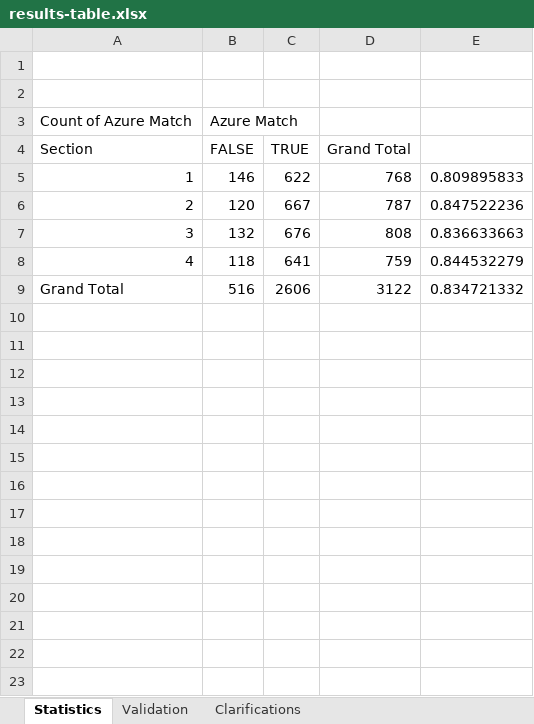
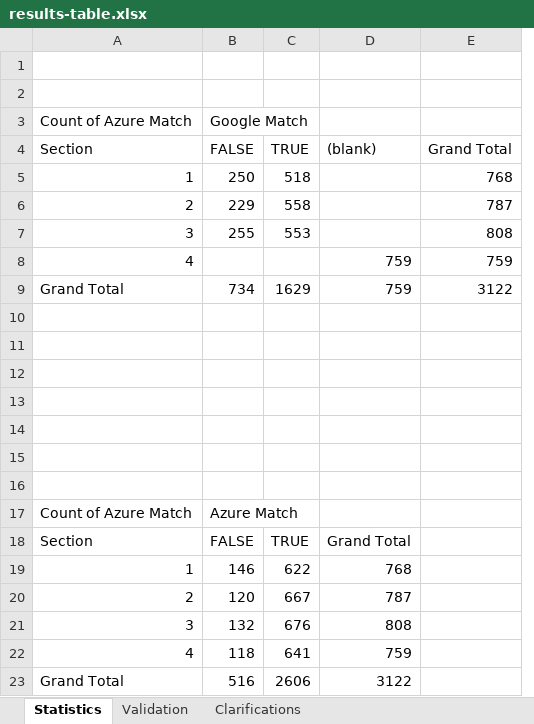
Before and after one commit to RohanAlexander/japanese_dictionaries, an Excel workbook: outputs/documents/results-table.xlsx, sheet Statistics, drawn as a sheet; values as stored, in another font and other column widths than the file's, no borders; charts and pictures not drawn; removed rows and columns are numbered as before the commit, all else as after; the diff names each change by its address in the sheet, - before the commit and + after, or states it on an @@ line.

Commit message:
New version including google 1-3 sections

```diff
--- a/outputs/documents/results-table.xlsx (sheet Statistics)
+++ b/outputs/documents/results-table.xlsx (sheet Statistics)
+column D, rows 18-23: Grand Total | 768 | 787 | 808 | 759 | 3122
-column E, rows 5-9: 0.809895833 | 0.847522236 | 0.836633663 | 0.844532279 | 0.834721332
+row 1: (empty)
+row 2: (empty)
+row 3: Count of Azure Match | Google Match
+row 4: Section | FALSE | TRUE | (blank) | Grand Total
+row 5: 1 | 250 | 518 |  | 768
+row 6: 2 | 229 | 558 |  | 787
+row 7: 3 | 255 | 553 |  | 808
+row 8: 4 |  |  | 759 | 759
+row 9: Grand Total | 734 | 1629 | 759 | 3122
+row 10: (empty)
+row 11: (empty)
+row 12: (empty)
+row 13: (empty)
+row 14: (empty)
-E18: Grand Total
+E18: (empty)
-E19: 768
+E19: (empty)
-E20: 787
+E20: (empty)
-E21: 808
+E21: (empty)
-E22: 759
+E22: (empty)
-E23: 3122
+E23: (empty)
```
Also changed, not shown: sheet Validation, other sheet tabs, charts or pictures.
